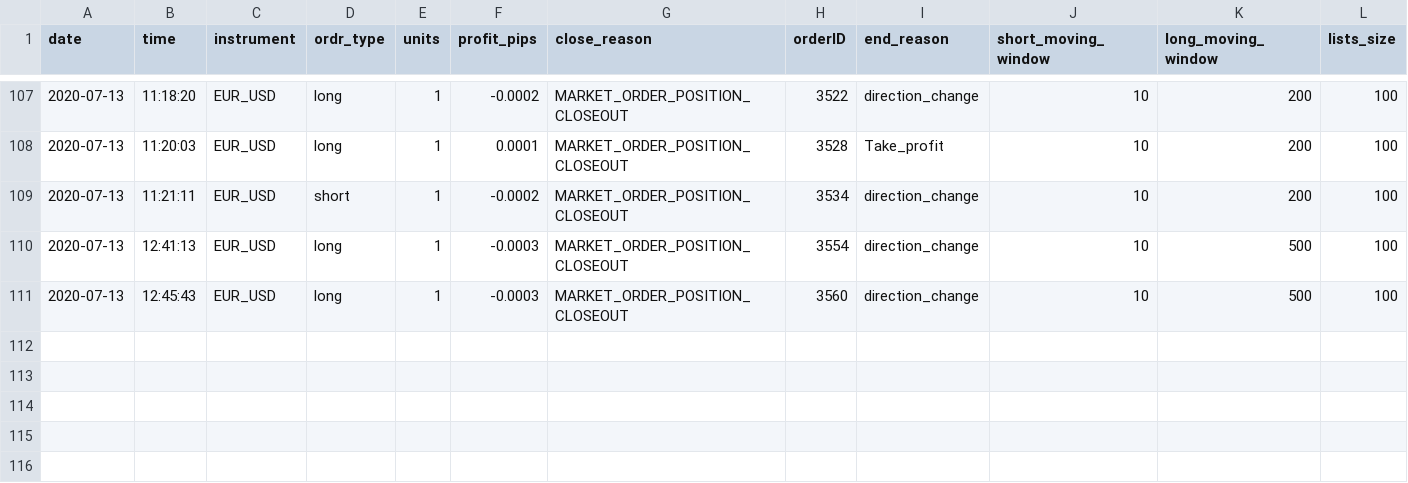
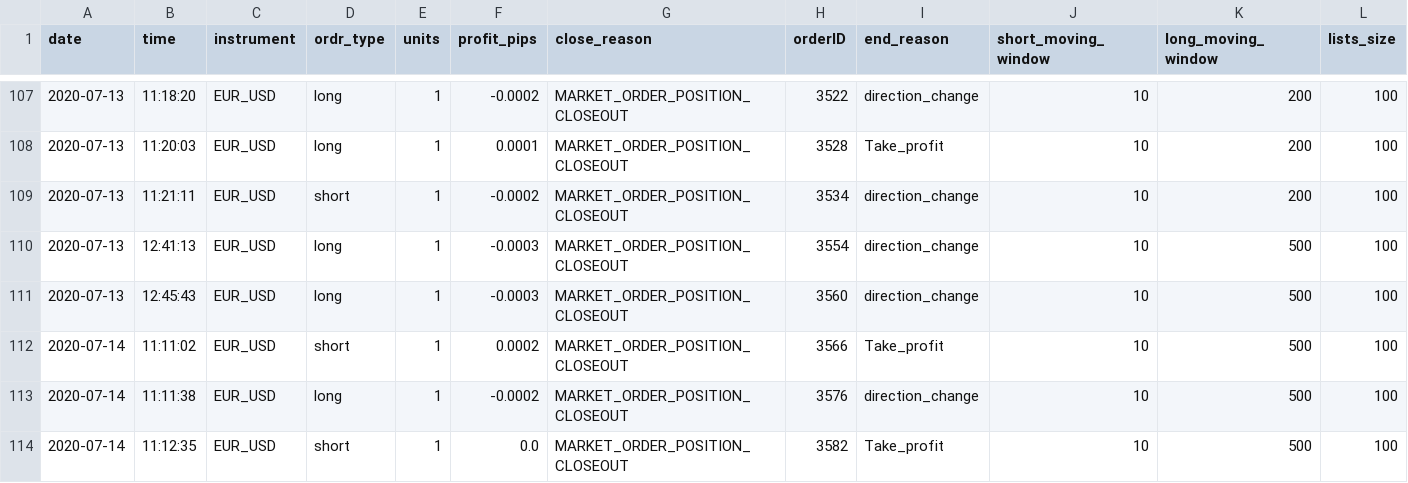
Before and after one commit to ramkumarr02/Oanda_Trading, a CSV file: data/wma_log.csv, drawn as a sheet; only a part is shown, gaps mark what is left out; rows hold the shown columns only; the diff names each change by its address in the sheet, - before the commit and + after, or states it on an @@ line.

```diff
--- a/data/wma_log.csv
+++ b/data/wma_log.csv
+row 112: 2020-07-14 | 11:11:02 | EUR_USD | short | 1 | 0.0002 | MARKET_ORDER_POSITION_CLOSEOUT | 3566 | Take_profit | 10 | 500 | 100
+row 113: 2020-07-14 | 11:11:38 | EUR_USD | long | 1 | -0.0002 | MARKET_ORDER_POSITION_CLOSEOUT | 3576 | direction_change | 10 | 500 | 100
+row 114: 2020-07-14 | 11:12:35 | EUR_USD | short | 1 | 0.0 | MARKET_ORDER_POSITION_CLOSEOUT | 3582 | Take_profit | 10 | 500 | 100
```
Also changed, not shown: 7 other files.
